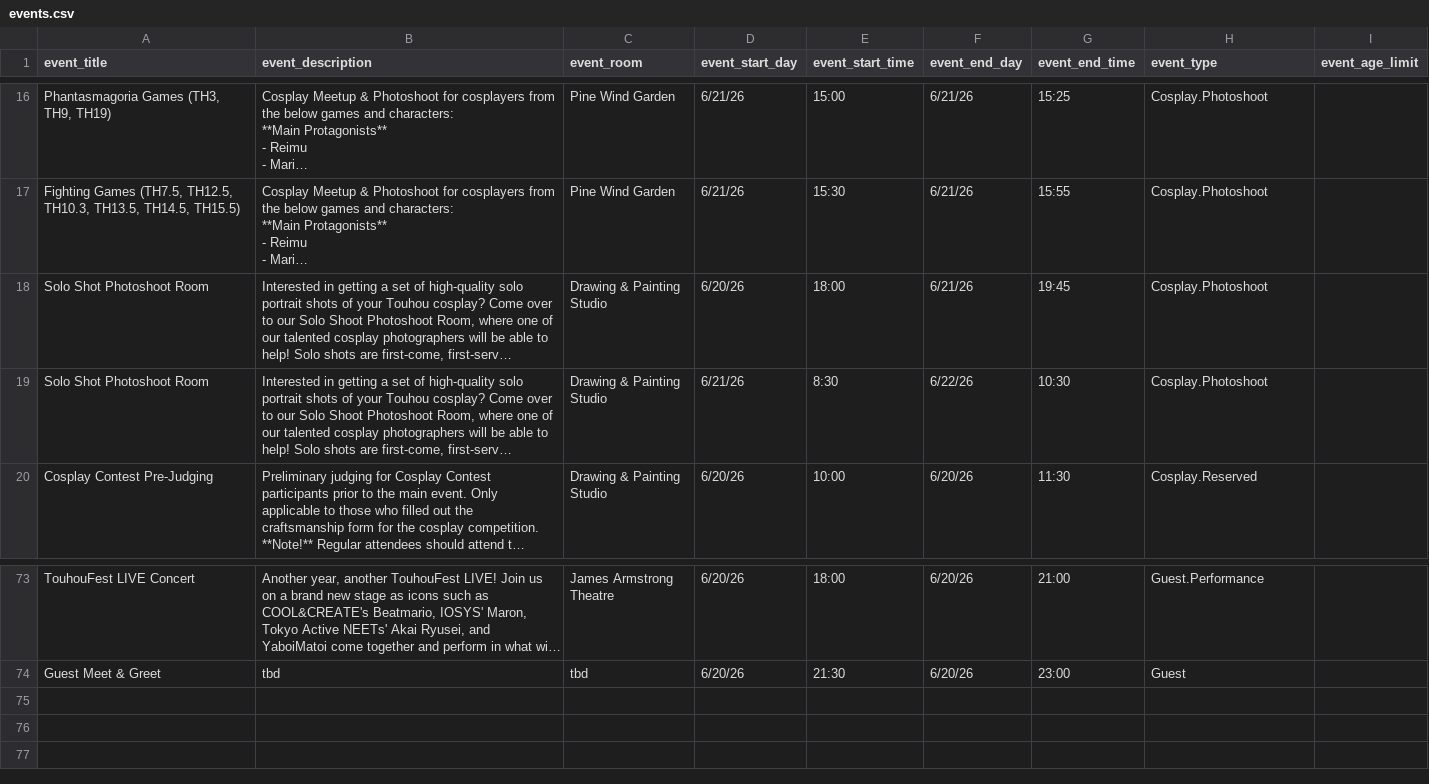
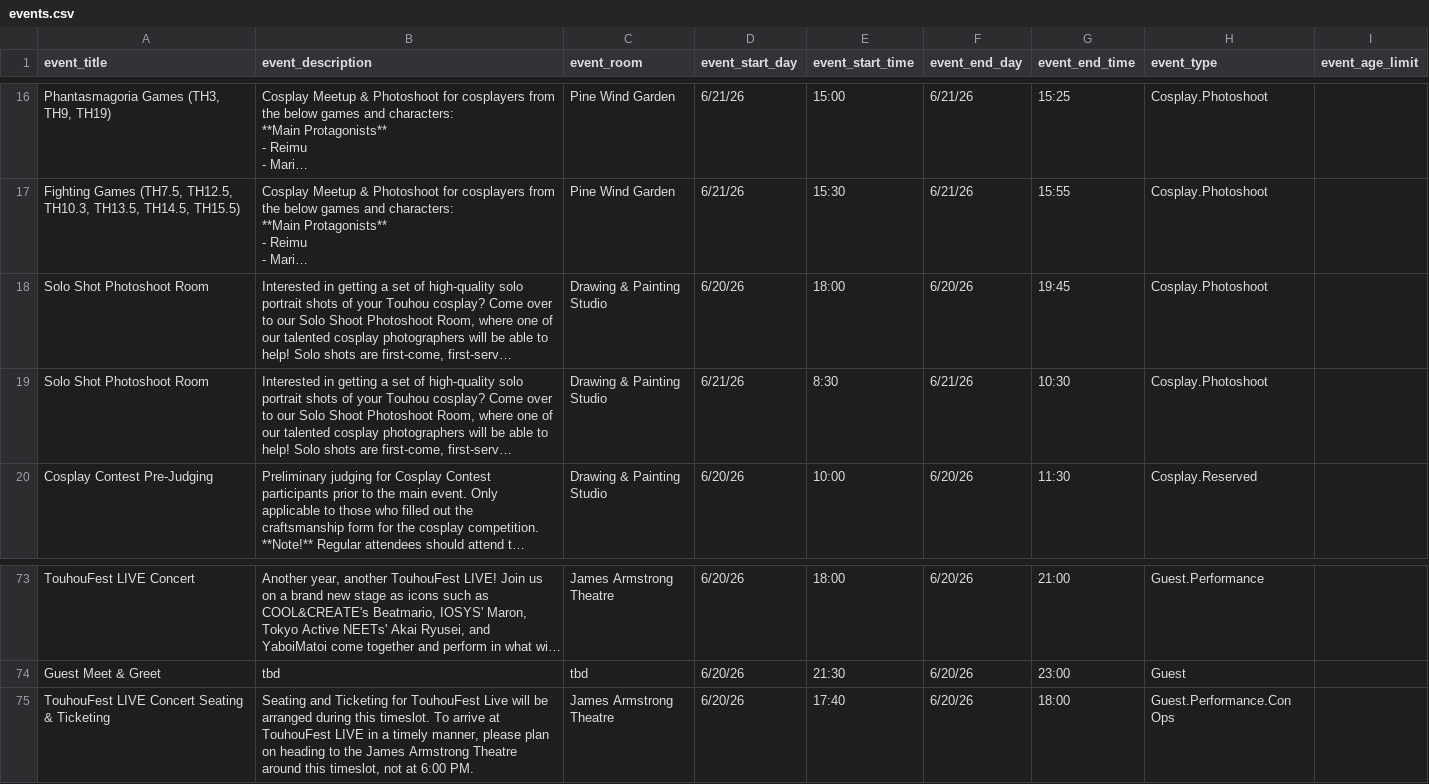
Before and after one commit to TouhouFest/touhoufest-webapp, a CSV file: src/events.csv, drawn as a sheet; only a part is shown, gaps mark what is left out; long unchanged cells end in …; the diff names each change by its address in the sheet, - before the commit and + after, or states it on an @@ line.

Commit message:
add seating timeslot

```diff
--- a/src/events.csv
+++ b/src/events.csv
-F18 (event_end_day): 6/21/26
+F18 (event_end_day): 6/20/26
-F19 (event_end_day): 6/22/26
+F19 (event_end_day): 6/21/26
+row 75: TouhouFest LIVE Concert Seating & Ticketing | Seating and Ticketing for TouhouFest Live will be arranged during this timeslot. To arrive at TouhouFest LIVE in a timely manner, please plan on heading to the James Armstrong Theatre around this timeslot, not at 6:00 PM. | James Armstrong Theatre | 6/20/26 | 17:40 | 6/20/26 | 18:00 | Guest.Performance.Con Ops
```
